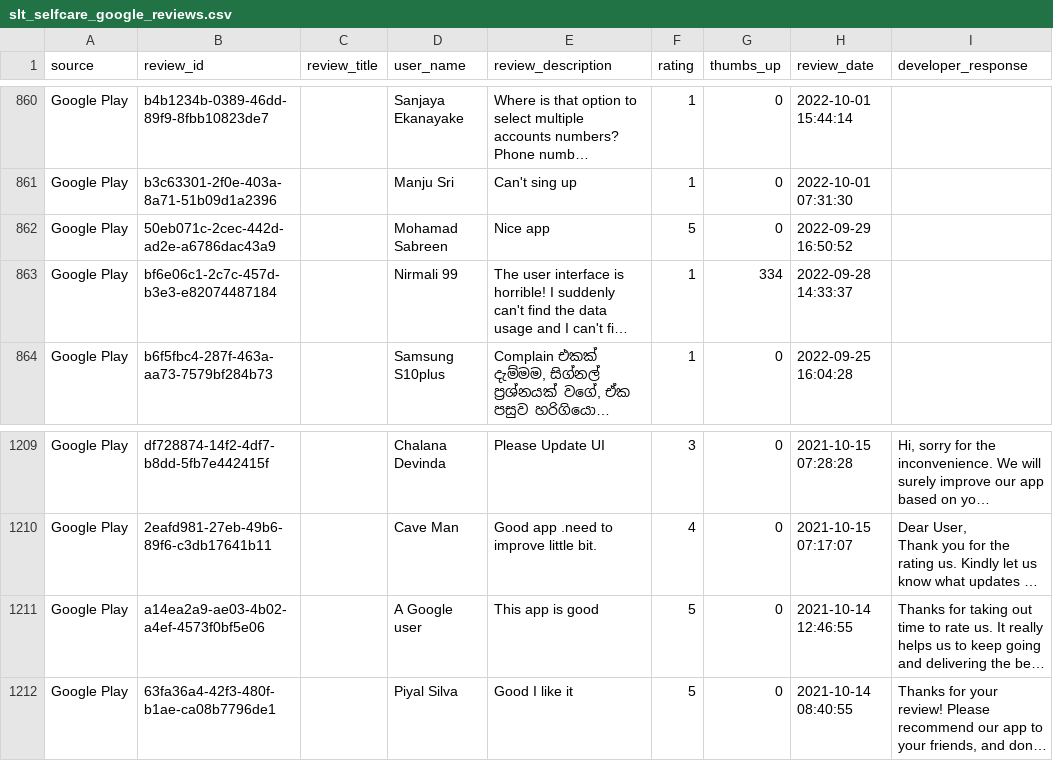
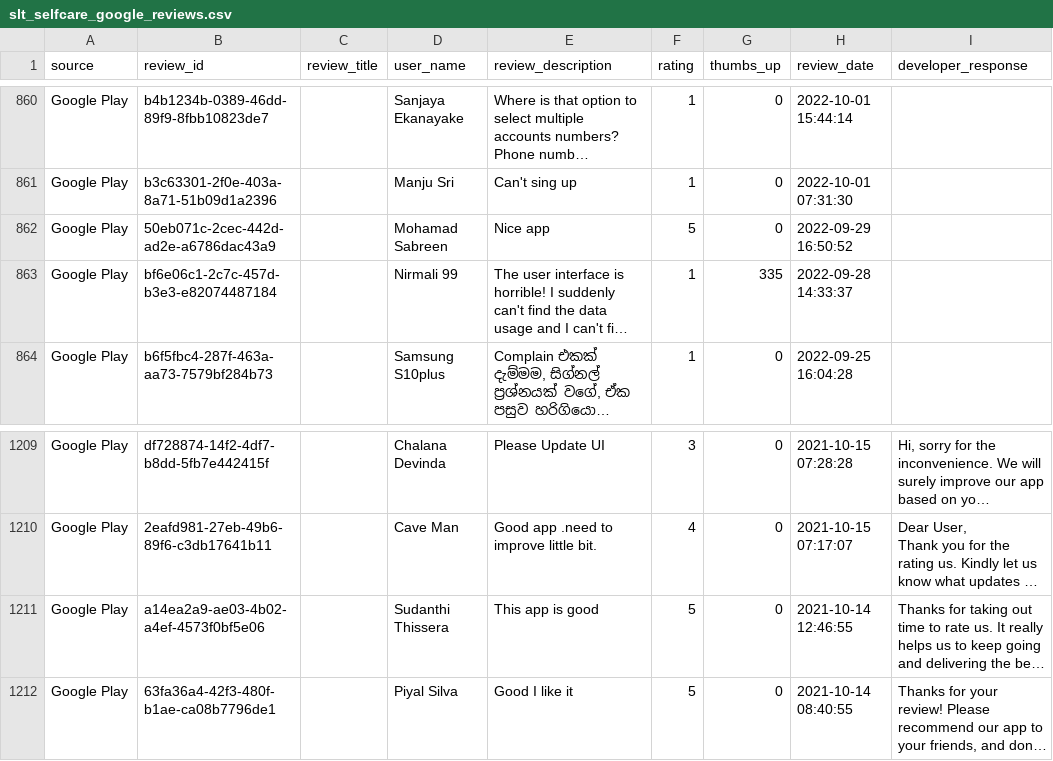
Before and after one commit to Team-SLT/slt-bug-analytics-dashboard, a CSV file: data/slt_selfcare_google_reviews.csv, drawn as a sheet; only a part is shown, gaps mark what is left out; long unchanged cells end in …; the diff names each change by its address in the sheet, - before the commit and + after, or states it on an @@ line.

```diff
--- a/data/slt_selfcare_google_reviews.csv
+++ b/data/slt_selfcare_google_reviews.csv
-G863 (thumbs_up): 334
+G863 (thumbs_up): 335
-D1211 (user_name): A Google user
+D1211 (user_name): Sudanthi Thissera
```
Also changed, not shown: data/bug_predictions.csv, 1 other file.
